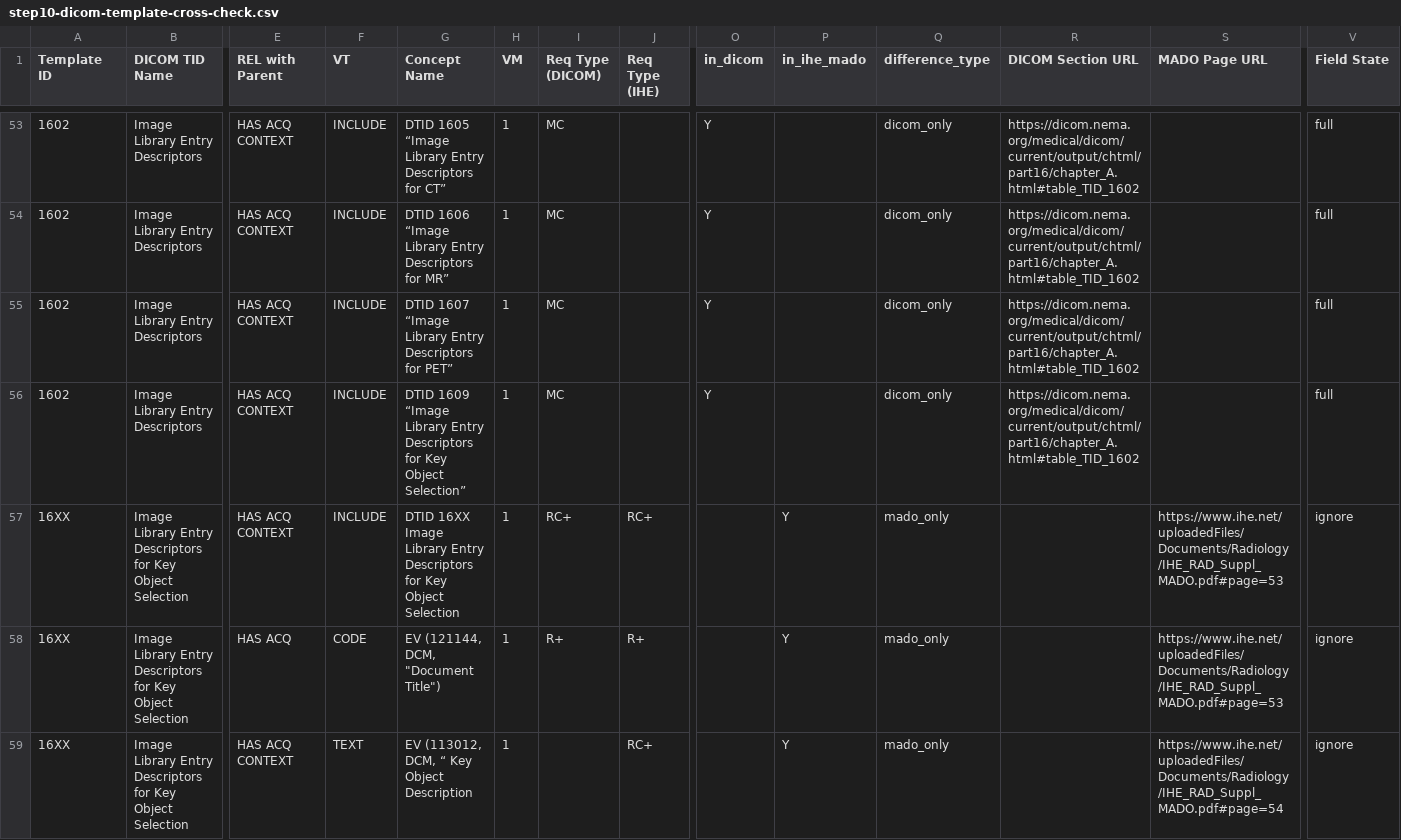
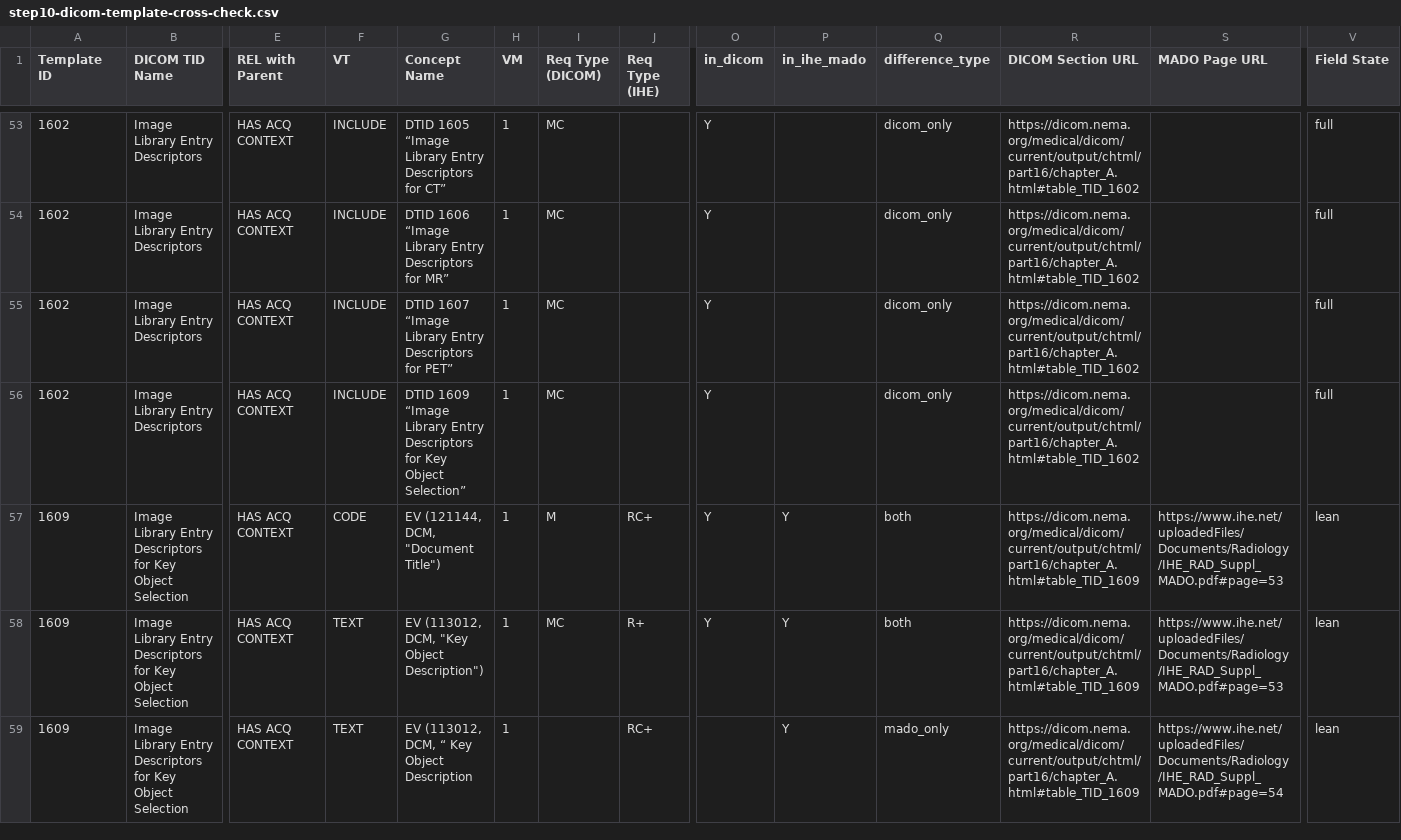
Before and after one commit to bvdh/hl7eu-imaging-manifest-ai-implementer, a CSV file: ai-result/step10-dicom-template-cross-check.csv, drawn as a sheet; only a part is shown, gaps mark what is left out; removed rows and columns are numbered as before the commit, all else as after; rows hold the shown columns only; the diff covers the shown part only; the diff names each change by its address in the sheet, - before the commit and + after, or states it on an @@ line.

```diff
--- a/ai-result/step10-dicom-template-cross-check.csv
+++ b/ai-result/step10-dicom-template-cross-check.csv
-A57 (Template ID): 16XX
+A57 (Template ID): 1609
-F57 (VT): INCLUDE
+F57 (VT): CODE
-G57 (Concept Name): DTID 16XX Image Library Entry Descriptors for Key Object Selection
+G57 (Concept Name): EV (121144, DCM, "Document Title")
-I57 (Req Type (DICOM)): RC+
+I57 (Req Type (DICOM)): M
-O57 (in_dicom): (empty)
+O57 (in_dicom): Y
-Q57 (difference_type): mado_only
+Q57 (difference_type): both
-R57 (DICOM Section URL): (empty)
+R57 (DICOM Section URL): https://dicom.nema.org/medical/dicom/current/output/chtml/part16/chapter_A.html#table_TID_1609
-V57 (Field State): ignore
+V57 (Field State): lean
-row 58: 16XX | Image Library Entry Descriptors for Key Object Selection | HAS ACQ | CODE | EV (121144, DCM, "Document Title") | 1 | R+ | R+ |  | Y | mado_only |  | https://www.ihe.net/uploadedFiles/Documents/Radiology/IHE_RAD_Suppl_MADO.pdf#page=53 | ignore
+row 58: 1609 | Image Library Entry Descriptors for Key Object Selection | HAS ACQ CONTEXT | TEXT | EV (113012, DCM, "Key Object Description") | 1 | MC | R+ | Y | Y | both | https://dicom.nema.org/medical/dicom/current/output/chtml/part16/chapter_A.html#table_TID_1609 | https://www.ihe.net/uploadedFiles/Documents/Radiology/IHE_RAD_Suppl_MADO.pdf#page=53 | lean
-A59 (Template ID): 16XX
+A59 (Template ID): 1609
-R59 (DICOM Section URL): (empty)
+R59 (DICOM Section URL): https://dicom.nema.org/medical/dicom/current/output/chtml/part16/chapter_A.html#table_TID_1609
-V59 (Field State): ignore
+V59 (Field State): lean
```
Also changed, not shown: 20 edited cells elsewhere in this file, ai-result/step11-dicom-template-fhir-obligations.csv, 3 other files.
